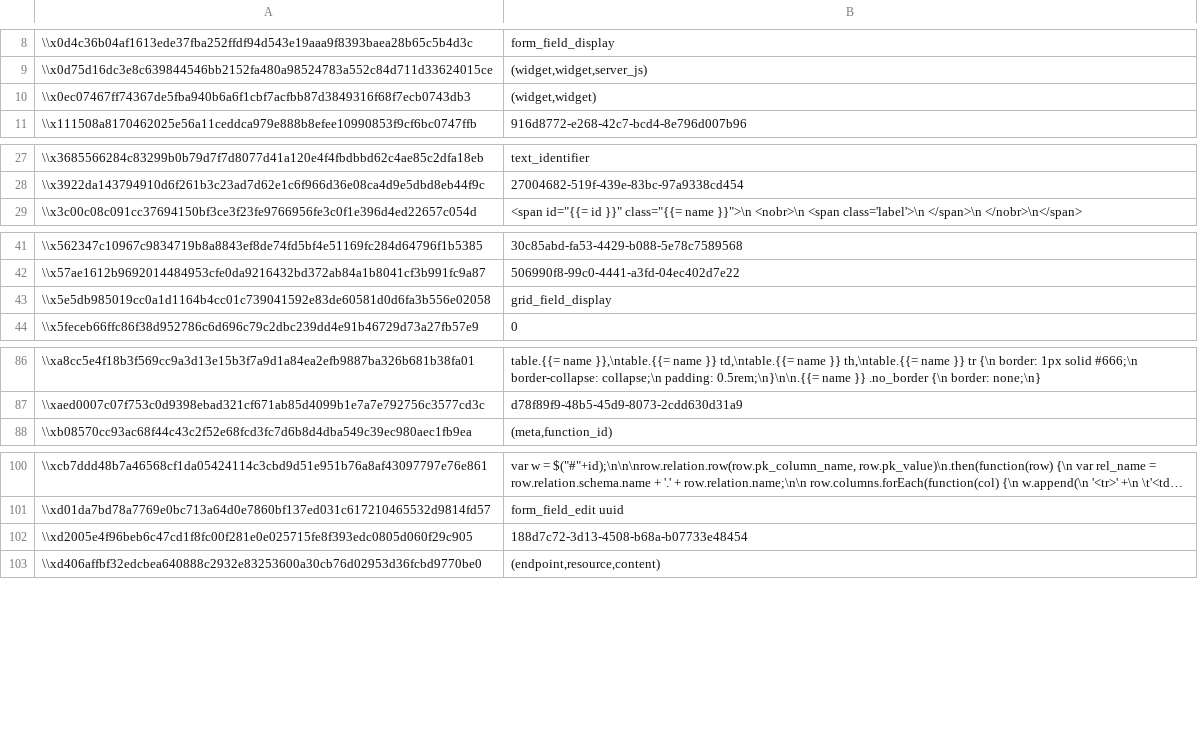
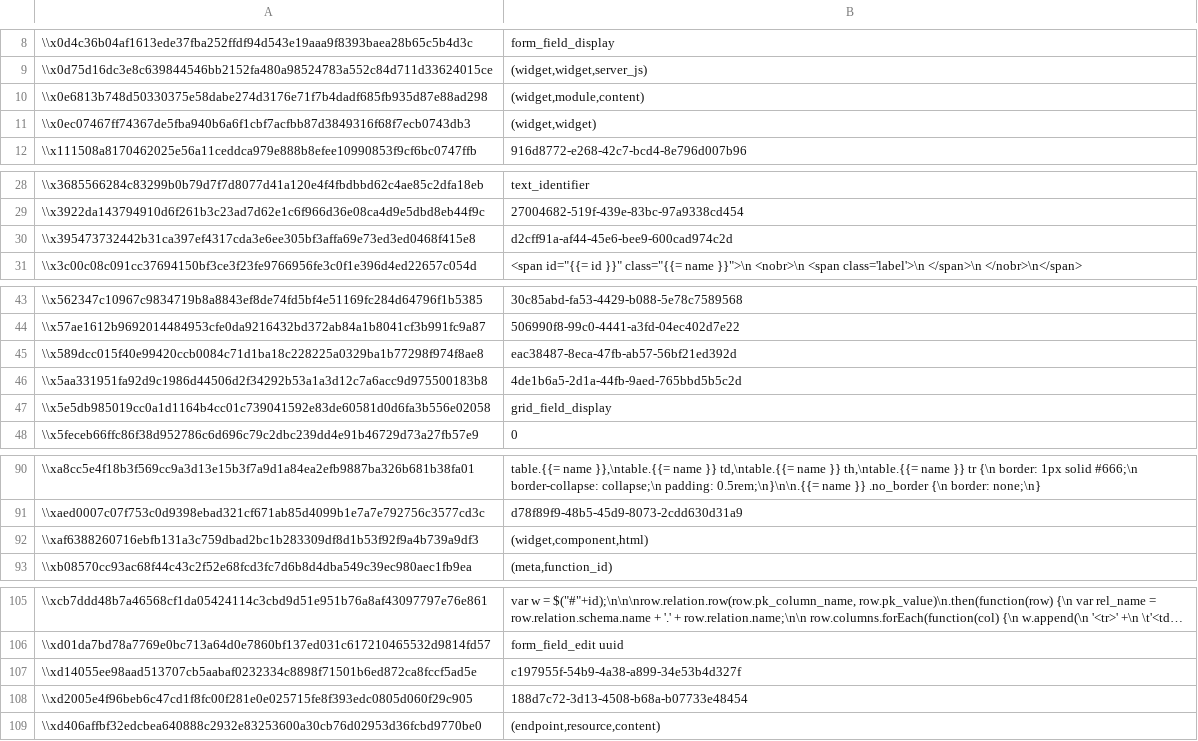
Before and after one commit to aquametalabs/aquameta, a CSV file: bundles/org.aquameta.core.semantics/blob.csv, drawn as a sheet; only a part is shown, gaps mark what is left out; long unchanged cells end in …; the diff covers the shown part only.

Commit message:
Add semantics for new widget tables

```diff
--- a/bundles/org.aquameta.core.semantics/blob.csv
+++ b/bundles/org.aquameta.core.semantics/blob.csv
@@ -9,2 +9,3 @@
 \\x0d75d16dc3e8c639844546bb2152fa480a98524783a552c84d711d33624015ce	(widget,widget,server_js)
+\\x0e6813b748d50330375e58dabe274d3176e71f7b4dadf685fb935d87e88ad298	(widget,module,content)
 \\x0ec07467ff74367de5fba940b6a6f1cbf7acfbb87d3849316f68f7ecb0743db3	(widget,widget)
@@ -28,2 +29,3 @@
 \\x3922da143794910d6f261b3c23ad7d62e1c6f966d36e08ca4d9e5dbd8eb44f9c	27004682-519f-439e-83bc-97a9338cd454
+\\x395473732442b31ca397ef4317cda3e6ee305bf3affa69e73ed3ed0468f415e8	d2cff91a-af44-45e6-bee9-600cad974c2d
 \\x3c00c08c091cc37694150bf3ce3f23fe9766956fe3c0f1e396d4ed22657c054d	<span id="{{= id }}" class="{{= name }}">\n    <nobr>\n    <span class='label'>\n    </span>\n    </nobr>\n</span>
@@ -42,2 +44,4 @@
 \\x57ae1612b9692014484953cfe0da9216432bd372ab84a1b8041cf3b991fc9a87	506990f8-99c0-4441-a3fd-04ec402d7e22
+\\x589dcc015f40e99420ccb0084c71d1ba18c228225a0329ba1b77298f974f8ae8	eac38487-8eca-47fb-ab57-56bf21ed392d
+\\x5aa331951fa92d9c1986d44506d2f34292b53a1a3d12c7a6acc9d975500183b8	4de1b6a5-2d1a-44fb-9aed-765bbd5b5c2d
 \\x5e5db985019cc0a1d1164b4cc01c739041592e83de60581d0d6fa3b556e02058	grid_field_display
@@ -87,2 +91,3 @@
 \\xaed0007c07f753c0d9398ebad321cf671ab85d4099b1e7a7e792756c3577cd3c	d78f89f9-48b5-45d9-8073-2cdd630d31a9
+\\xaf6388260716ebfb131a3c759dbad2bc1b283309df8d1b53f92f9a4b739a9df3	(widget,component,html)
 \\xb08570cc93ac68f44c43c2f52e68fcd3fc7d6b8d4dba549c39ec980aec1fb9ea	(meta,function_id)
@@ -101,2 +106,3 @@
 \\xd01da7bd78a7769e0bc713a64d0e7860bf137ed031c617210465532d9814fd57	form_field_edit uuid
+\\xd14055ee98aad513707cb5aabaf0232334c8898f71501b6ed872ca8fccf5ad5e	c197955f-54b9-4a38-a899-34e53b4d327f
 \\xd2005e4f96beb6c47cd1f8fc00f281e0e025715fe8f393edc0805d060f29c905	188d7c72-3d13-4508-b68a-b07733e48454
```
Also changed, not shown: 2 added rows elsewhere in this file, bundles/org.aquameta.core.semantics/commit.csv, 4 other files.
